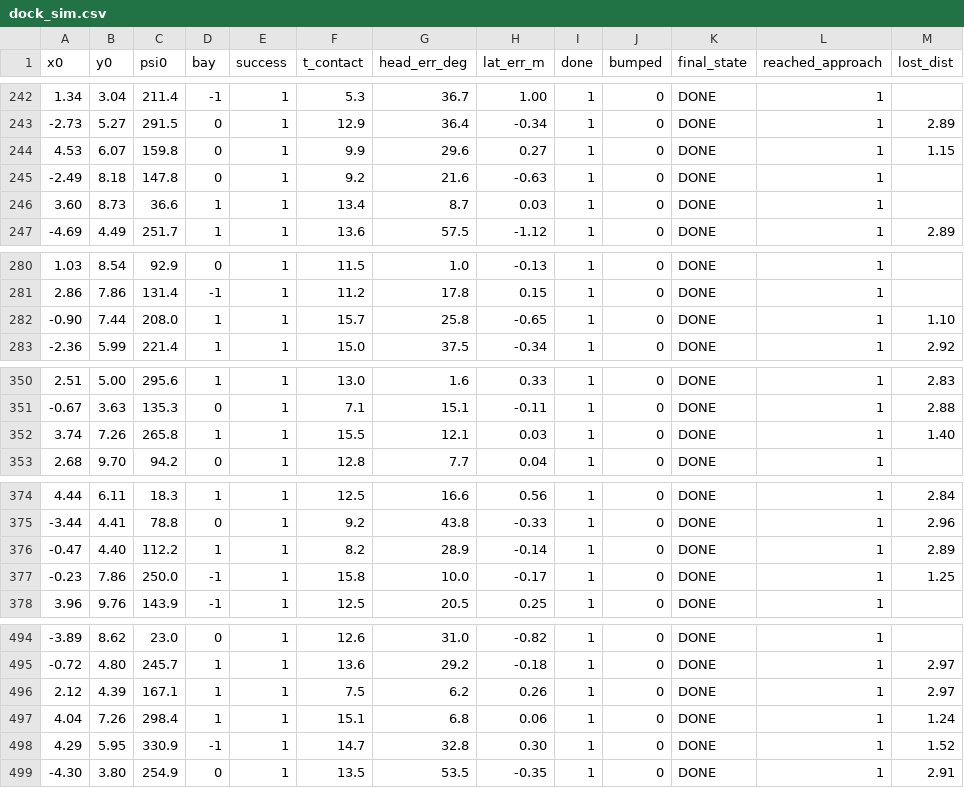
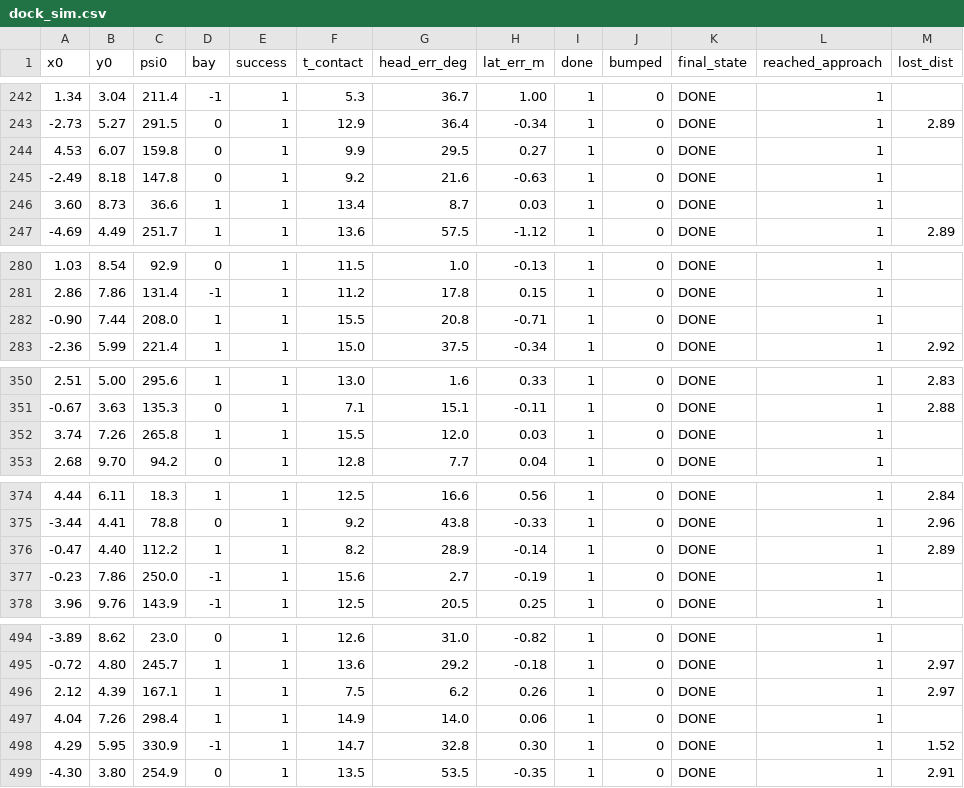
Before and after one commit to unmatsutake377-rgb/ros2_ws, a CSV file: tools/sim/out/dock_sim.csv, drawn as a sheet; only a part is shown, gaps mark what is left out; the diff covers the shown part only.

```diff
--- a/tools/sim/out/dock_sim.csv
+++ b/tools/sim/out/dock_sim.csv
@@ -243,3 +243,3 @@ x0,y0,psi0,bay,success,t_contact,head_err_deg,lat_err_m,done,bumped,final_state,
 -2.73,5.27,291.5,0,1,12.9,36.4,-0.34,1,0,DONE,1,2.89
-4.53,6.07,159.8,0,1,9.9,29.6,0.27,1,0,DONE,1,1.15
+4.53,6.07,159.8,0,1,9.9,29.5,0.27,1,0,DONE,1,
 -2.49,8.18,147.8,0,1,9.2,21.6,-0.63,1,0,DONE,1,
@@ -281,3 +281,3 @@ x0,y0,psi0,bay,success,t_contact,head_err_deg,lat_err_m,done,bumped,final_state,
 2.86,7.86,131.4,-1,1,11.2,17.8,0.15,1,0,DONE,1,
--0.90,7.44,208.0,1,1,15.7,25.8,-0.65,1,0,DONE,1,1.10
+-0.90,7.44,208.0,1,1,15.5,20.8,-0.71,1,0,DONE,1,
 -2.36,5.99,221.4,1,1,15.0,37.5,-0.34,1,0,DONE,1,2.92
@@ -351,3 +351,3 @@ x0,y0,psi0,bay,success,t_contact,head_err_deg,lat_err_m,done,bumped,final_state,
 -0.67,3.63,135.3,0,1,7.1,15.1,-0.11,1,0,DONE,1,2.88
-3.74,7.26,265.8,1,1,15.5,12.1,0.03,1,0,DONE,1,1.40
+3.74,7.26,265.8,1,1,15.5,12.0,0.03,1,0,DONE,1,
 2.68,9.70,94.2,0,1,12.8,7.7,0.04,1,0,DONE,1,
@@ -376,3 +376,3 @@ x0,y0,psi0,bay,success,t_contact,head_err_deg,lat_err_m,done,bumped,final_state,
 -0.47,4.40,112.2,1,1,8.2,28.9,-0.14,1,0,DONE,1,2.89
--0.23,7.86,250.0,-1,1,15.8,10.0,-0.17,1,0,DONE,1,1.25
+-0.23,7.86,250.0,-1,1,15.6,2.7,-0.19,1,0,DONE,1,
 3.96,9.76,143.9,-1,1,12.5,20.5,0.25,1,0,DONE,1,
@@ -496,3 +496,3 @@ x0,y0,psi0,bay,success,t_contact,head_err_deg,lat_err_m,done,bumped,final_state,
 2.12,4.39,167.1,1,1,7.5,6.2,0.26,1,0,DONE,1,2.97
-4.04,7.26,298.4,1,1,15.1,6.8,0.06,1,0,DONE,1,1.24
+4.04,7.26,298.4,1,1,14.9,14.0,0.06,1,0,DONE,1,
 4.29,5.95,330.9,-1,1,14.7,32.8,0.30,1,0,DONE,1,1.52
```
Also changed, not shown: 59 edited cells elsewhere in this file, 12 other files.
